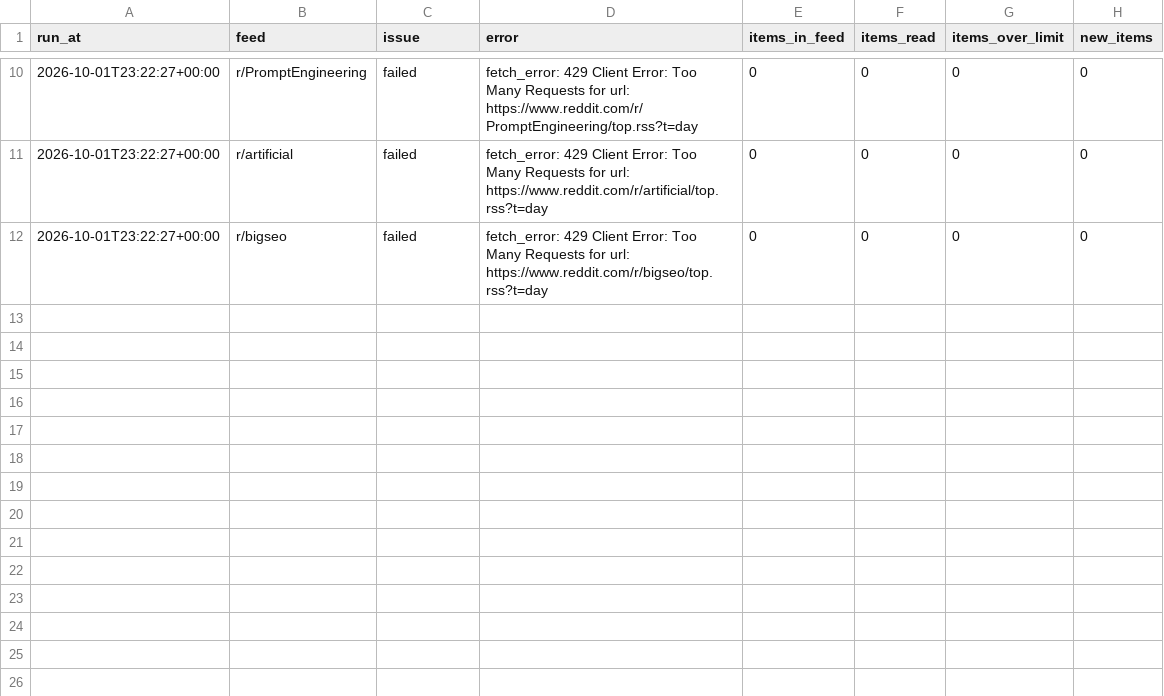
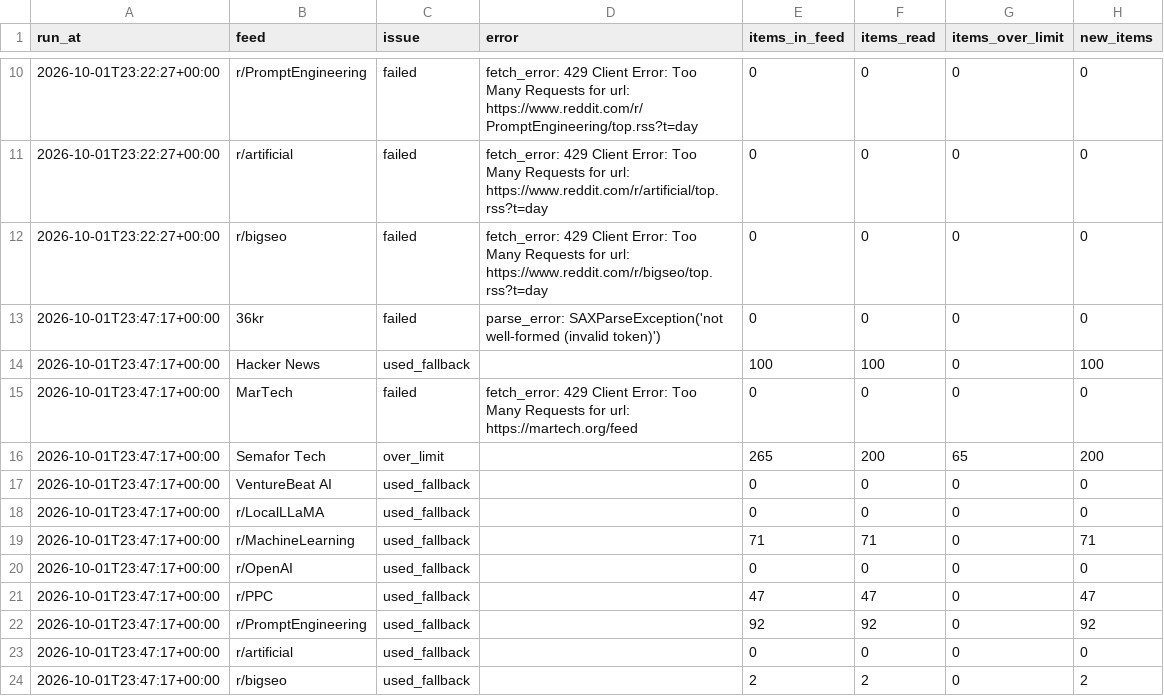
Before and after one commit to pmongcal/scanner-v3, a CSV file: audit/feed_problems.csv, drawn as a sheet; only a part is shown, gaps mark what is left out; the diff names each change by its address in the sheet, - before the commit and + after, or states it on an @@ line.

```diff
--- a/audit/feed_problems.csv
+++ b/audit/feed_problems.csv
+row 13: 2026-10-01T23:47:17+00:00 | 36kr | failed | parse_error: SAXParseException('not well-formed (invalid token)') | 0 | 0 | 0 | 0
+row 14: 2026-10-01T23:47:17+00:00 | Hacker News | used_fallback |  | 100 | 100 | 0 | 100
+row 15: 2026-10-01T23:47:17+00:00 | MarTech | failed | fetch_error: 429 Client Error: Too Many Requests for url: https://martech.org/feed | 0 | 0 | 0 | 0
+row 16: 2026-10-01T23:47:17+00:00 | Semafor Tech | over_limit |  | 265 | 200 | 65 | 200
+row 17: 2026-10-01T23:47:17+00:00 | VentureBeat AI | used_fallback |  | 0 | 0 | 0 | 0
+row 18: 2026-10-01T23:47:17+00:00 | r/LocalLLaMA | used_fallback |  | 0 | 0 | 0 | 0
+row 19: 2026-10-01T23:47:17+00:00 | r/MachineLearning | used_fallback |  | 71 | 71 | 0 | 71
+row 20: 2026-10-01T23:47:17+00:00 | r/OpenAI | used_fallback |  | 0 | 0 | 0 | 0
+row 21: 2026-10-01T23:47:17+00:00 | r/PPC | used_fallback |  | 47 | 47 | 0 | 47
+row 22: 2026-10-01T23:47:17+00:00 | r/PromptEngineering | used_fallback |  | 92 | 92 | 0 | 92
+row 23: 2026-10-01T23:47:17+00:00 | r/artificial | used_fallback |  | 0 | 0 | 0 | 0
+row 24: 2026-10-01T23:47:17+00:00 | r/bigseo | used_fallback |  | 2 | 2 | 0 | 2
```
Also changed, not shown: 3 other files.
